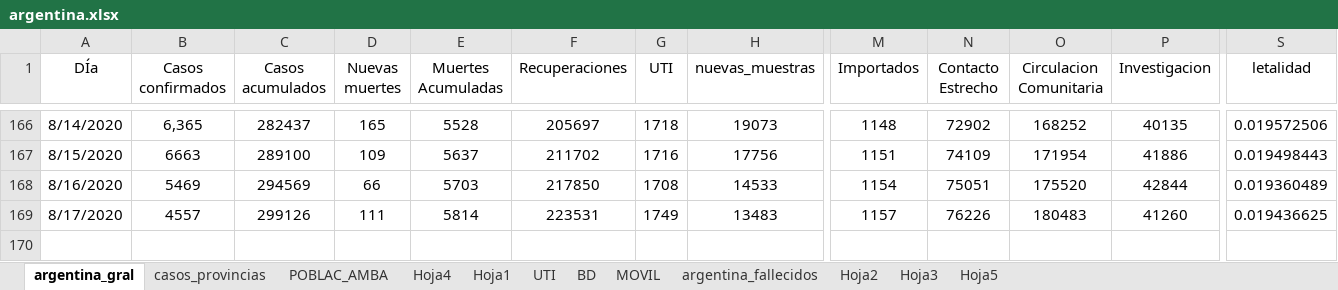
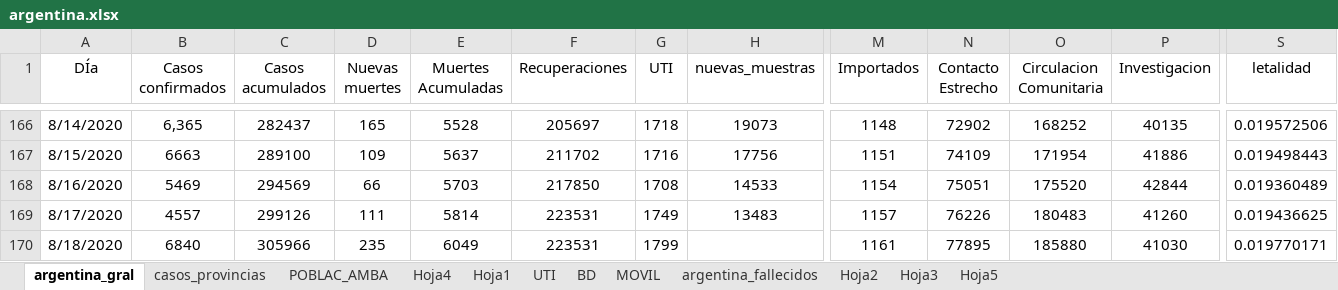
Before and after one commit to GIBD/covid, an Excel workbook: data/argentina.xlsx, sheet argentina_gral, drawn as a sheet; only a part is shown, gaps mark what is left out; values as stored, in another font and other column widths than the file's, no borders; rows hold the shown columns only; the diff names each change by its address in the sheet, - before the commit and + after, or states it on an @@ line.

```diff
--- a/data/argentina.xlsx (sheet argentina_gral)
+++ b/data/argentina.xlsx (sheet argentina_gral)
+row 170: 8/18/2020 | 6840 | 305966 | 235 | 6049 | 223531 | 1799 |  | 1161 | 77895 | 185880 | 41030 | 0.019770171
```
Also changed, not shown: sheet casos_provincias, data/entre_rios_casos.xlsx, 1 other file.
